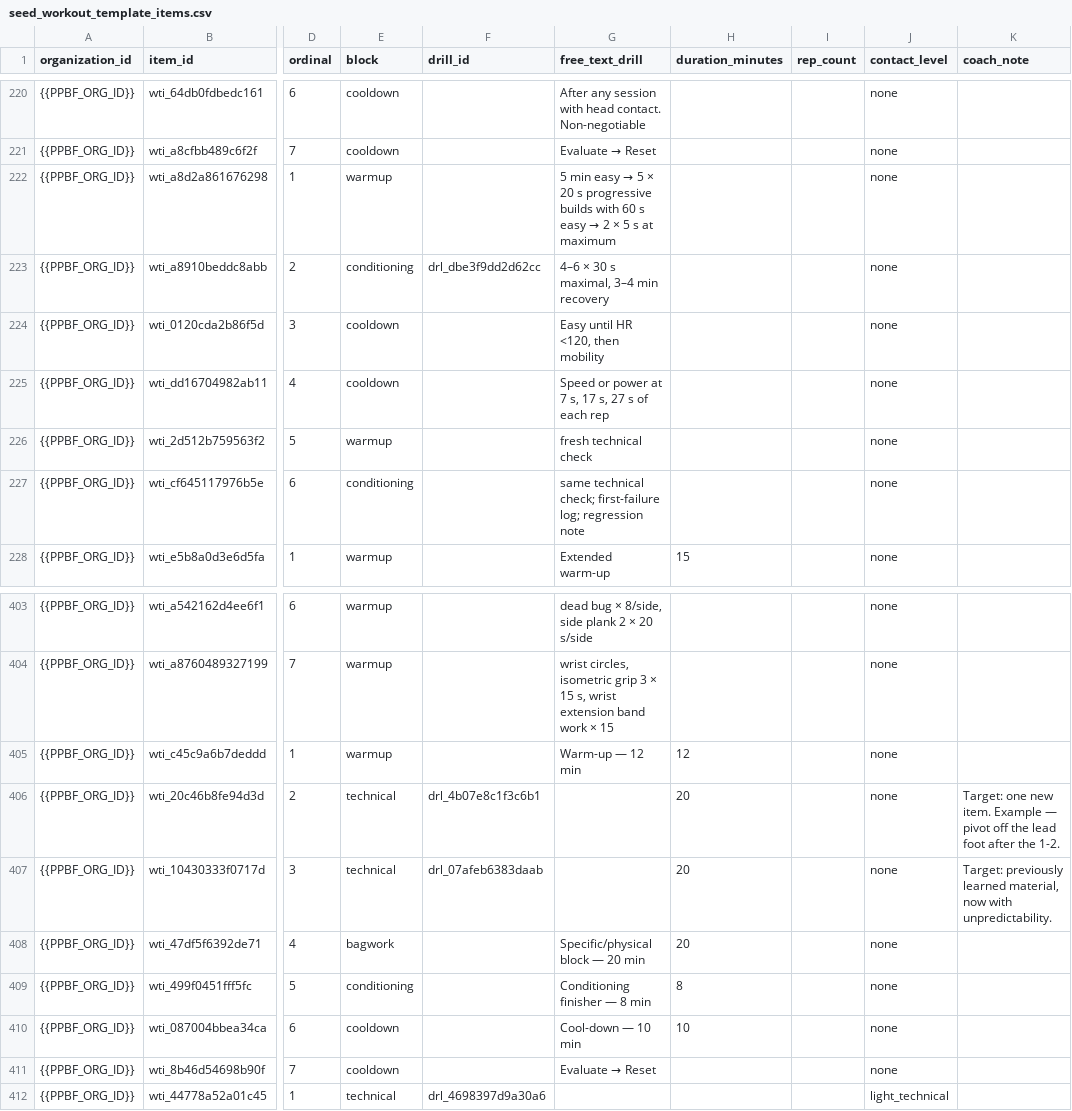
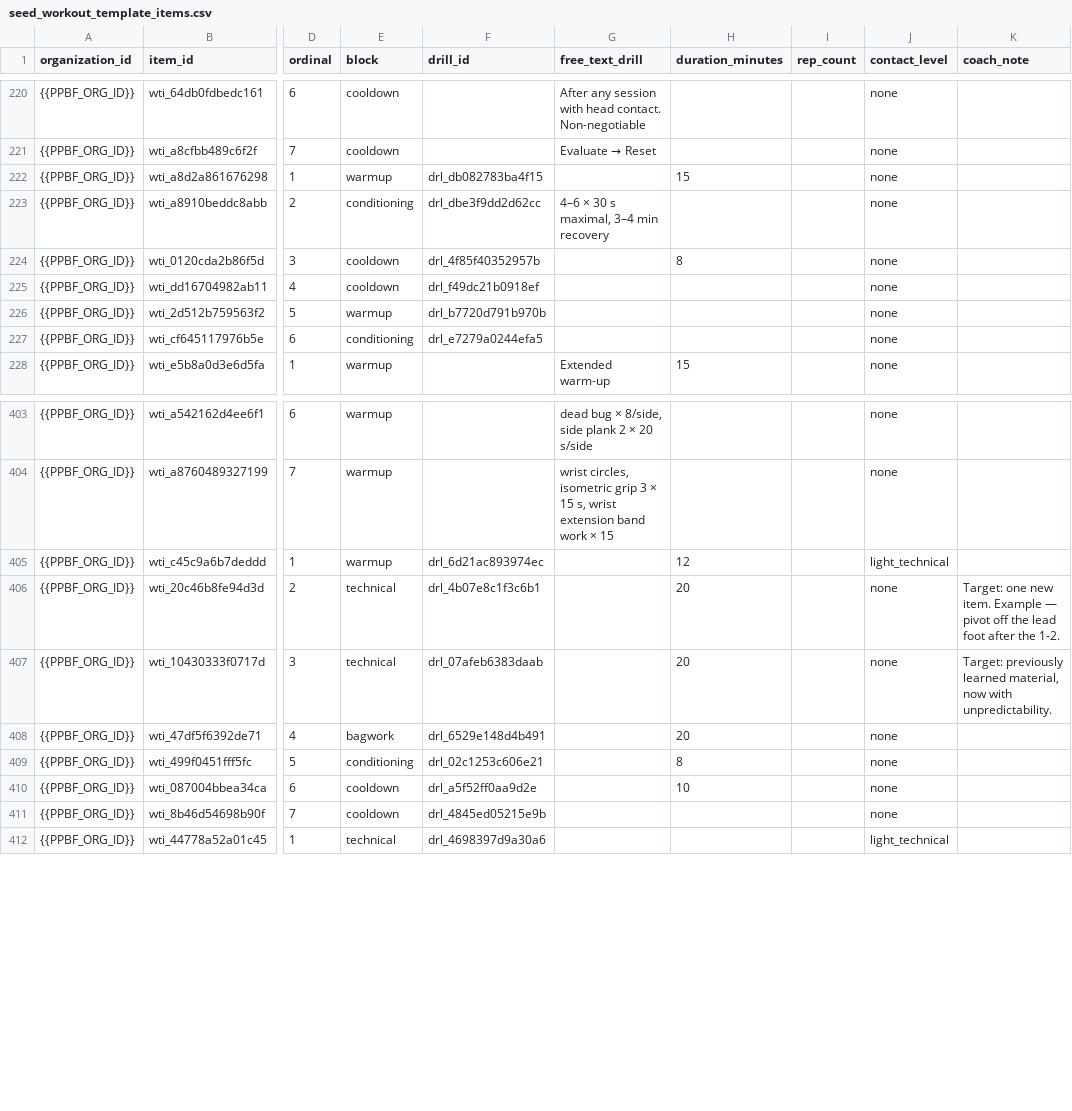
Before and after one commit to PunxsyProminence/ppbf-platform, a CSV file: apps/web/seed-data/workout-templates/seed_workout_template_items.csv, drawn as a sheet; only a part is shown, gaps mark what is left out; the diff names each change by its address in the sheet, - before the commit and + after, or states it on an @@ line.

```diff
--- a/apps/web/seed-data/workout-templates/seed_workout_template_items.csv
+++ b/apps/web/seed-data/workout-templates/seed_workout_template_items.csv
-F222 (drill_id): (empty)
+F222 (drill_id): drl_db082783ba4f15
@@ G222 (free_text_drill): 5 min easy → 5 × 20 s progressive builds with 60 s easy → 2 × 5 s at maximum → (empty) @@
-H222 (duration_minutes): (empty)
+H222 (duration_minutes): 15
-F224 (drill_id): (empty)
+F224 (drill_id): drl_4f85f40352957b
-G224 (free_text_drill): Easy until HR <120, then mobility
+G224 (free_text_drill): (empty)
-H224 (duration_minutes): (empty)
+H224 (duration_minutes): 8
-F225 (drill_id): (empty)
+F225 (drill_id): drl_f49dc21b0918ef
-G225 (free_text_drill): Speed or power at 7 s, 17 s, 27 s of each rep
+G225 (free_text_drill): (empty)
-F226 (drill_id): (empty)
+F226 (drill_id): drl_b7720d791b970b
-G226 (free_text_drill): fresh technical check
+G226 (free_text_drill): (empty)
-F227 (drill_id): (empty)
+F227 (drill_id): drl_e7279a0244efa5
-G227 (free_text_drill): same technical check; first-failure log; regression note
+G227 (free_text_drill): (empty)
-F405 (drill_id): (empty)
+F405 (drill_id): drl_6d21ac893974ec
-G405 (free_text_drill): Warm-up — 12 min
+G405 (free_text_drill): (empty)
-J405 (contact_level): none
+J405 (contact_level): light_technical
-F408 (drill_id): (empty)
+F408 (drill_id): drl_6529e148d4b491
-G408 (free_text_drill): Specific/physical block — 20 min
+G408 (free_text_drill): (empty)
-F409 (drill_id): (empty)
+F409 (drill_id): drl_02c1253c606e21
-G409 (free_text_drill): Conditioning finisher — 8 min
+G409 (free_text_drill): (empty)
-F410 (drill_id): (empty)
+F410 (drill_id): drl_a5f52ff0aa9d2e
-G410 (free_text_drill): Cool-down — 10 min
+G410 (free_text_drill): (empty)
-F411 (drill_id): (empty)
+F411 (drill_id): drl_4845ed05215e9b
@@ G411 (free_text_drill): Evaluate → Reset → (empty) @@
```
Also changed, not shown: apps/web/seed-data/drill-library/seed_drill_cues.csv, apps/web/seed-data/drill-library/seed_drill_scale_levels.csv, 10 other files.
